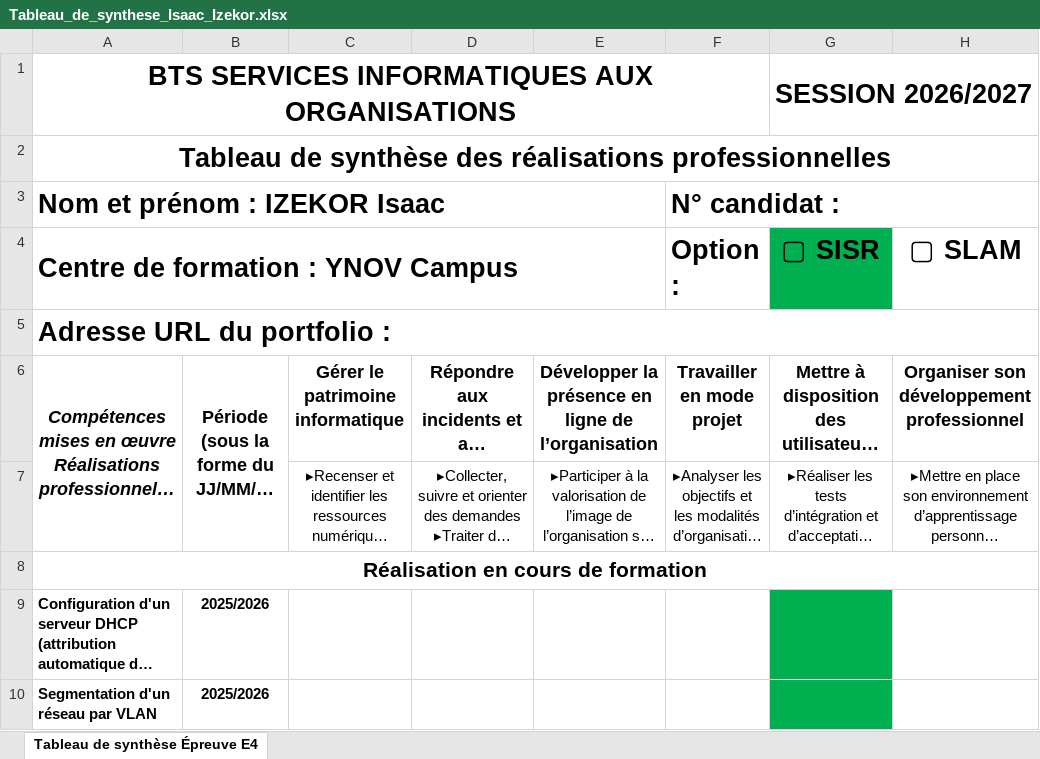
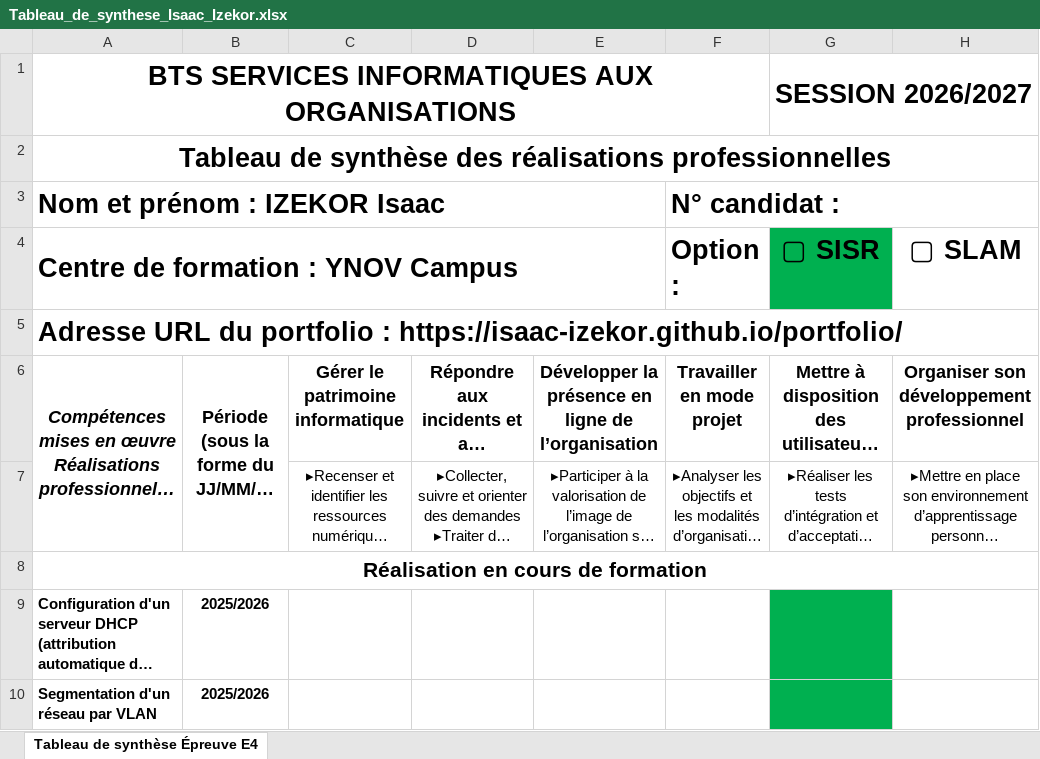
Before and after one commit to Isaac-Izekor/portfolio, an Excel workbook: Tableau_de_synthese_Isaac_Izekor.xlsx, sheet Tableau de synthèse Épreuve E4, drawn as a sheet; only a part is shown; long unchanged cells end in …; values as stored, in another font and other column widths than the file's, no borders; the diff names each change by its address in the sheet, - before the commit and + after, or states it on an @@ line.

```diff
--- a/Tableau_de_synthese_Isaac_Izekor.xlsx (sheet Tableau de synthèse Épreuve E4)
+++ b/Tableau_de_synthese_Isaac_Izekor.xlsx (sheet Tableau de synthèse Épreuve E4)
-A5: …portfolio :
+A5: …portfolio : https://isaac-izekor.github.io/portfolio/
```
Also changed, not shown: 1 other file.
